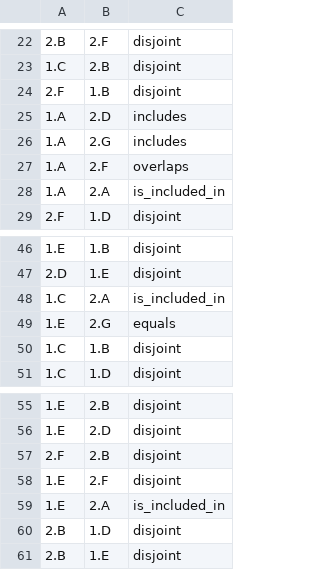
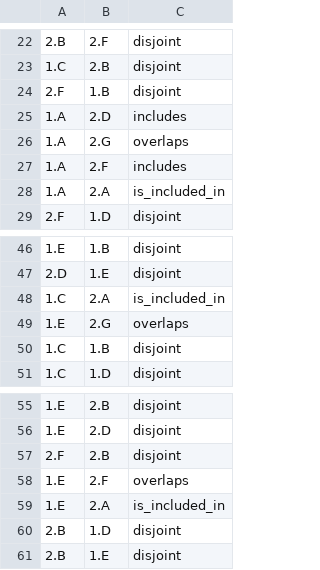
Before and after one commit to EulerProject/EulerX, a CSV file: example/output/abstract4/abstract4_pw_0.csv, drawn as a sheet; only a part is shown, gaps mark what is left out.

```diff
--- a/example/output/abstract4/abstract4_pw_0.csv
+++ b/example/output/abstract4/abstract4_pw_0.csv
@@ -25,4 +25,4 @@
 1.A,2.D,includes
-1.A,2.G,includes
-1.A,2.F,overlaps
+1.A,2.G,overlaps
+1.A,2.F,includes
 1.A,2.A,is_included_in
@@ -48,3 +48,3 @@
 1.C,2.A,is_included_in
-1.E,2.G,equals
+1.E,2.G,overlaps
 1.C,1.B,disjoint
@@ -57,3 +57,3 @@
 2.F,2.B,disjoint
-1.E,2.F,disjoint
+1.E,2.F,overlaps
 1.E,2.A,is_included_in
```
Also changed, not shown: example/output/abstract4/abstract4_mir.csv, example/output/abstract4/abstract4_pw_1.csv, 8 other files.
